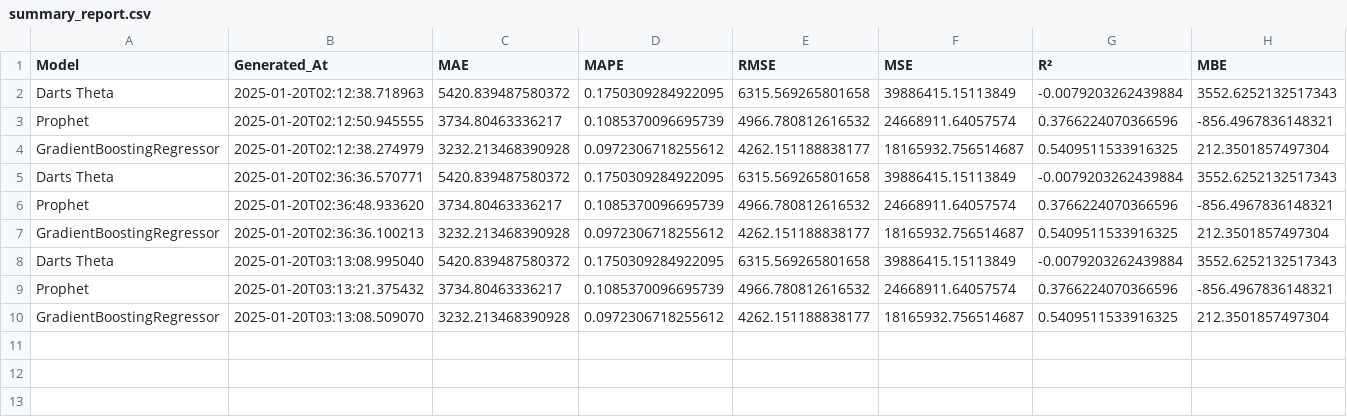
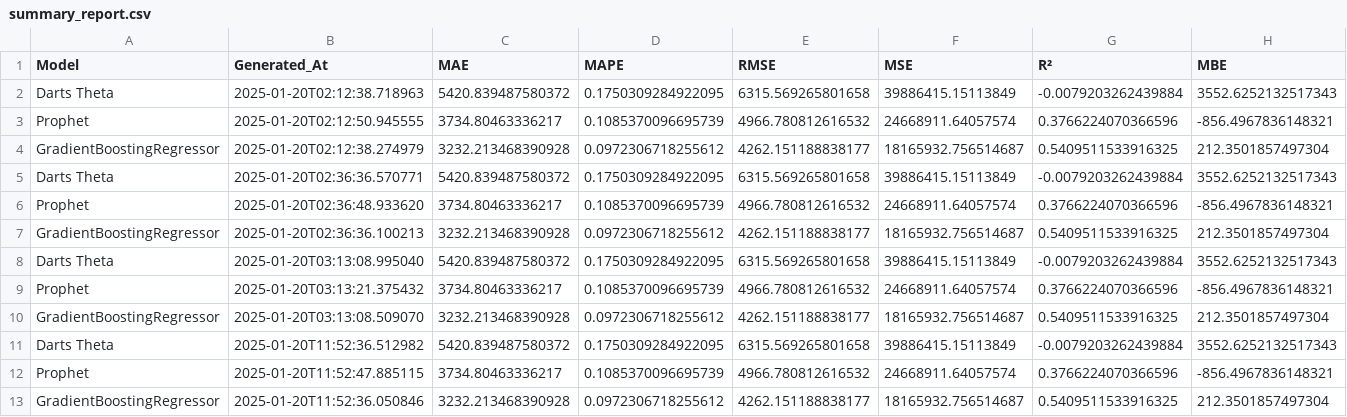
Before and after one commit to sofiahanim/edf, a CSV file: evaluation/summary_report.csv, drawn as a sheet; only a part is shown; rows hold the shown columns only; the diff names each change by its address in the sheet, - before the commit and + after, or states it on an @@ line.

```diff
--- a/evaluation/summary_report.csv
+++ b/evaluation/summary_report.csv
+row 11: Darts Theta | 2025-01-20T11:52:36.512982 | 5420.839487580372 | 0.1750309284922095 | 6315.569265801658 | 39886415.15113849 | -0.0079203262439884 | 3552.6252132517343
+row 12: Prophet | 2025-01-20T11:52:47.885115 | 3734.80463336217 | 0.1085370096695739 | 4966.780812616532 | 24668911.64057574 | 0.3766224070366596 | -856.4967836148321
+row 13: GradientBoostingRegressor | 2025-01-20T11:52:36.050846 | 3232.213468390928 | 0.0972306718255612 | 4262.151188838177 | 18165932.756514687 | 0.5409511533916325 | 212.3501857497304
```
Also changed, not shown: evaluation/gbr_predictions.csv, training/training_info.csv, 5 other files.
